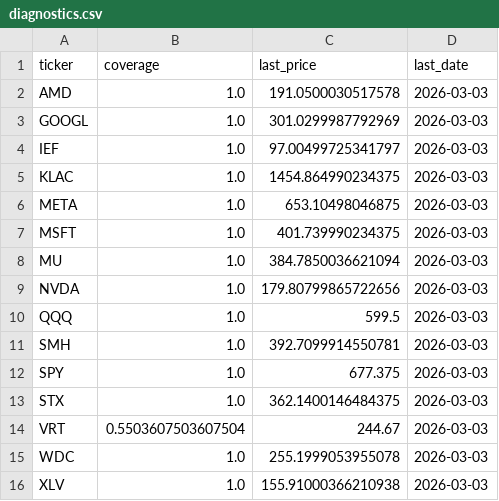
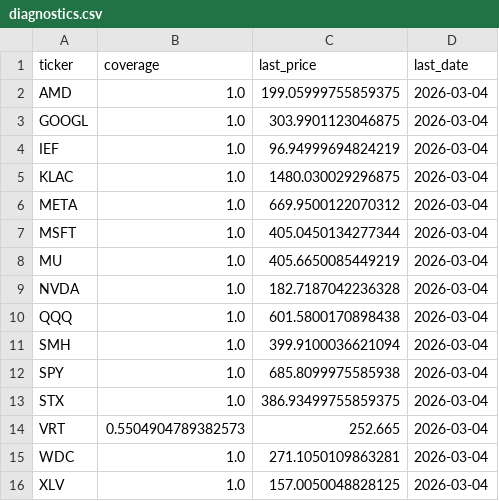
Before and after one commit to calinardeleanu88/tech-rotation-v4, a CSV file: outputs/diagnostics.csv, drawn as a sheet.

```diff
--- a/outputs/diagnostics.csv
+++ b/outputs/diagnostics.csv
@@ -1,16 +1,16 @@
 ticker,coverage,last_price,last_date
-AMD,1.0,191.0500030517578,2026-03-03
-GOOGL,1.0,301.0299987792969,2026-03-03
-IEF,1.0,97.00499725341797,2026-03-03
-KLAC,1.0,1454.864990234375,2026-03-03
-META,1.0,653.10498046875,2026-03-03
-MSFT,1.0,401.739990234375,2026-03-03
-MU,1.0,384.7850036621094,2026-03-03
-NVDA,1.0,179.80799865722656,2026-03-03
-QQQ,1.0,599.5,2026-03-03
-SMH,1.0,392.7099914550781,2026-03-03
-SPY,1.0,677.375,2026-03-03
-STX,1.0,362.1400146484375,2026-03-03
-VRT,0.5503607503607504,244.67,2026-03-03
-WDC,1.0,255.1999053955078,2026-03-03
-XLV,1.0,155.91000366210938,2026-03-03
+AMD,1.0,199.05999755859375,2026-03-04
+GOOGL,1.0,303.9901123046875,2026-03-04
+IEF,1.0,96.94999694824219,2026-03-04
+KLAC,1.0,1480.030029296875,2026-03-04
+META,1.0,669.9500122070312,2026-03-04
+MSFT,1.0,405.0450134277344,2026-03-04
+MU,1.0,405.6650085449219,2026-03-04
+NVDA,1.0,182.7187042236328,2026-03-04
+QQQ,1.0,601.5800170898438,2026-03-04
+SMH,1.0,399.9100036621094,2026-03-04
+SPY,1.0,685.8099975585938,2026-03-04
+STX,1.0,386.93499755859375,2026-03-04
+VRT,0.5504904789382573,252.665,2026-03-04
+WDC,1.0,271.1050109863281,2026-03-04
+XLV,1.0,157.0050048828125,2026-03-04
```
Also changed, not shown: outputs/equity.csv, outputs/equity_qqq.csv, 6 other files.
